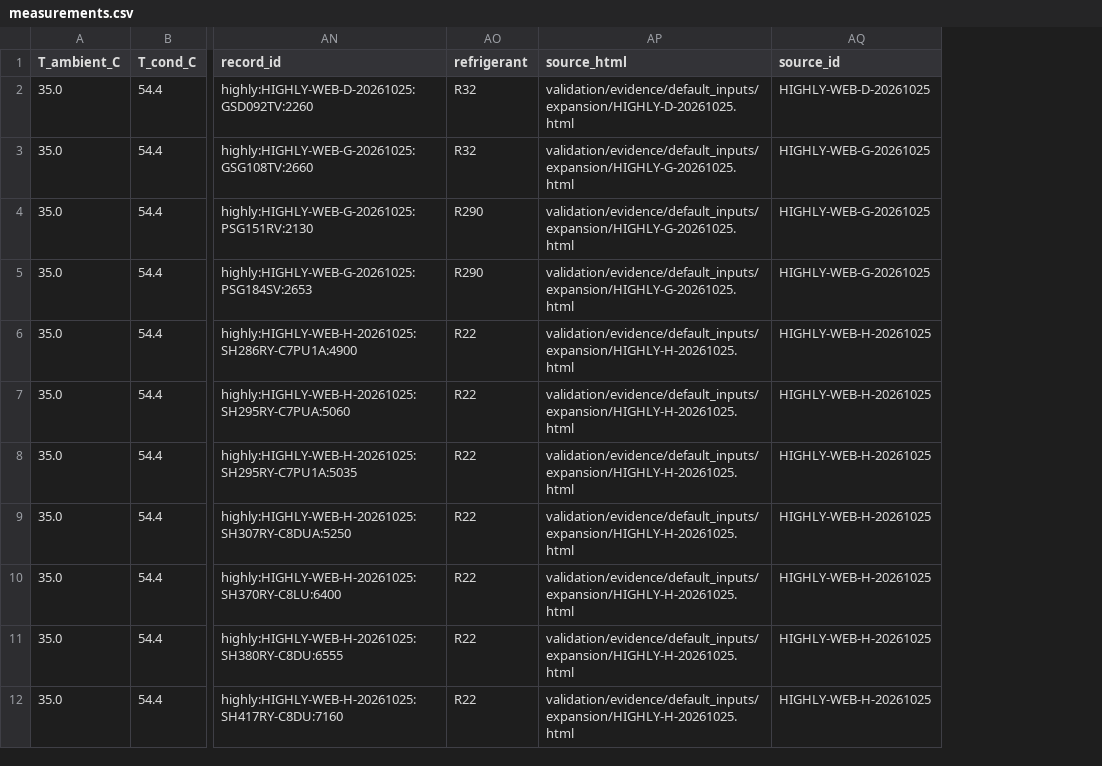
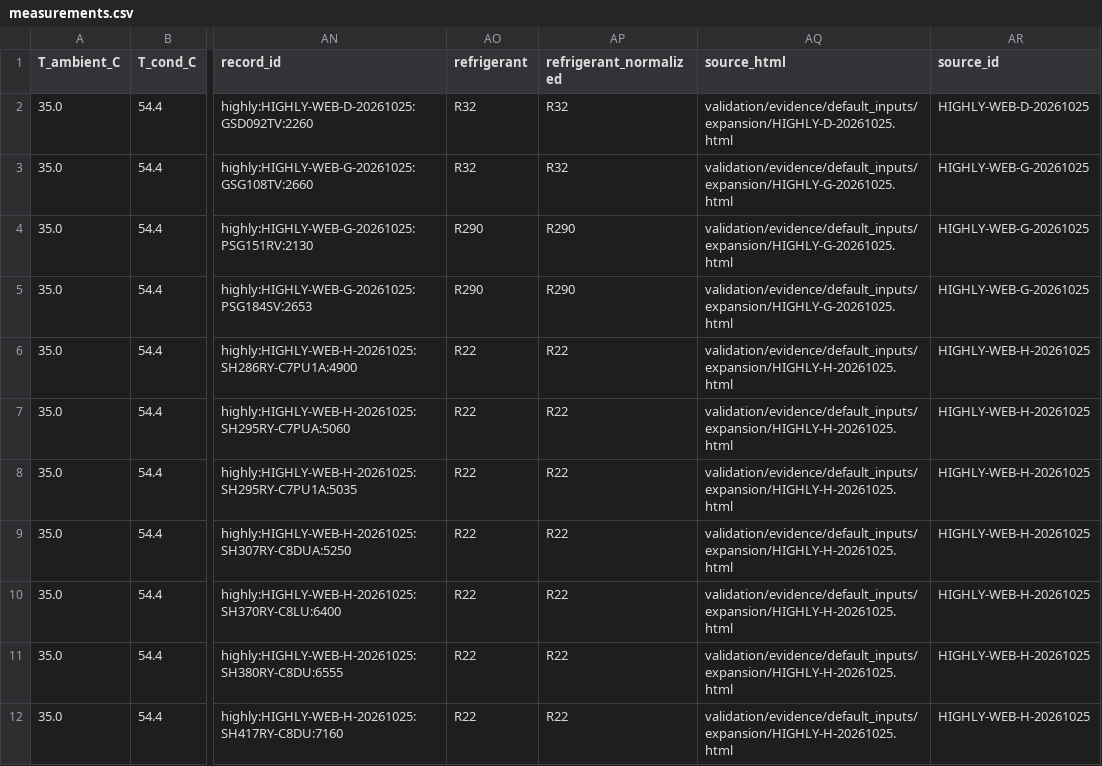
Before and after one commit to bet-lab/TMHP, a CSV file: validation/default_inputs/compressor_displacement/measurements.csv, drawn as a sheet; only a part is shown, gaps mark what is left out; the diff names each change by its address in the sheet, - before the commit and + after, or states it on an @@ line.

```diff
--- a/validation/default_inputs/compressor_displacement/measurements.csv
+++ b/validation/default_inputs/compressor_displacement/measurements.csv
+column AP (refrigerant_normalized), rows 2-12: R32 | R32 | R290 | R290 | R22 | R22 | R22 | R22 | R22 | R22 | R22
```
Also changed, not shown: validation/default_inputs/fan_airflow/measurements.csv, 8 other files.
